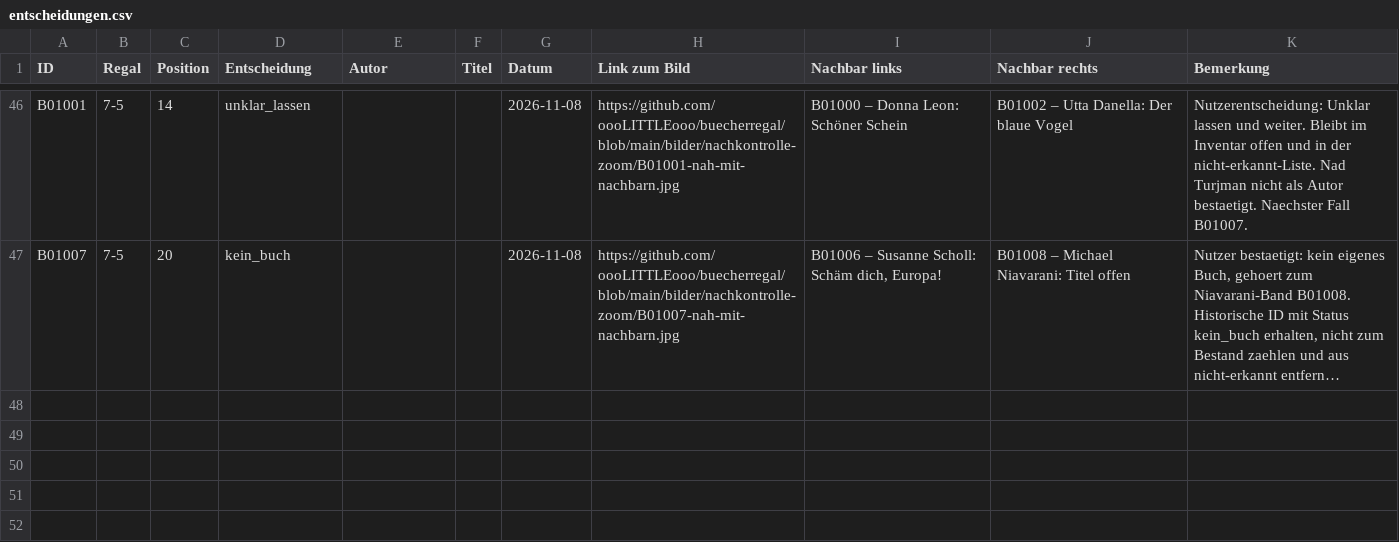
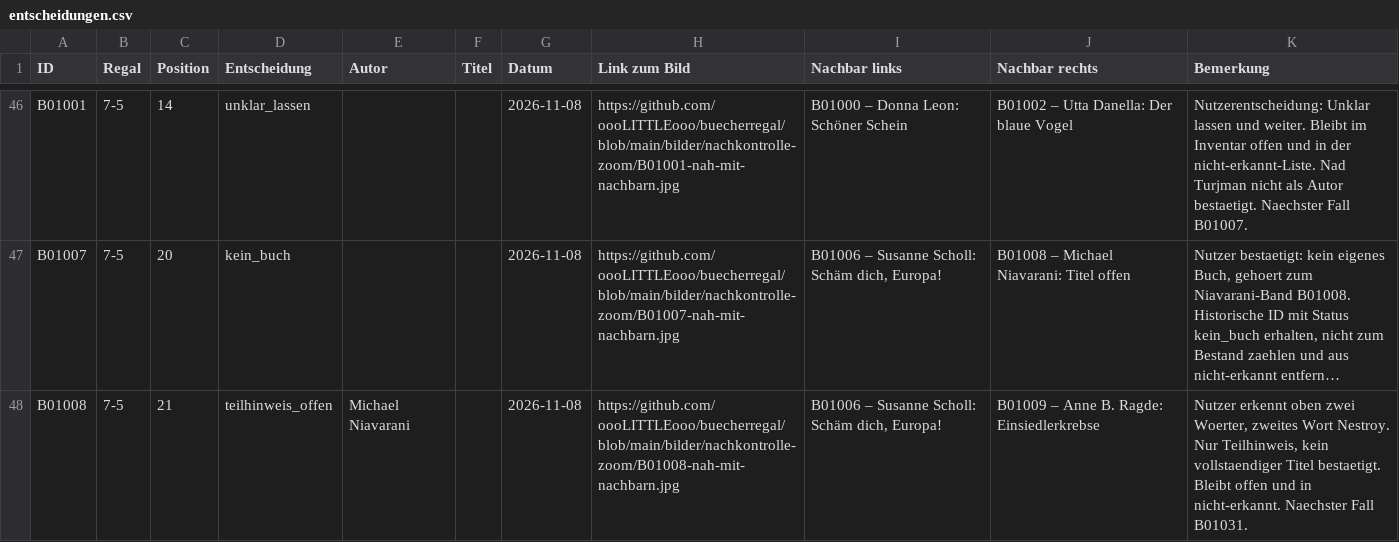
Before and after one commit to oooLITTLEooo/buecherregal, a CSV file: daten/nachkontrolle/entscheidungen.csv, drawn as a sheet; only a part is shown, gaps mark what is left out; long unchanged cells end in …; the diff names each change by its address in the sheet, - before the commit and + after, or states it on an @@ line.

Commit message:
Nachkontrolle B01008: Teilhinweis Nestroy, Titel bleibt offen

```diff
--- a/daten/nachkontrolle/entscheidungen.csv
+++ b/daten/nachkontrolle/entscheidungen.csv
+row 48: B01008 | 7-5 | 21 | teilhinweis_offen | Michael Niavarani |  | 2026-11-08 | https://github.com/oooLITTLEooo/buecherregal/blob/main/bilder/nachkontrolle-zoom/B01008-nah-mit-nachbarn.jpg | B01006 – Susanne Scholl: Schäm dich, Europa! | B01009 – Anne B. Ragde: Einsiedlerkrebse | Nutzer erkennt oben zwei Woerter, zweites Wort Nestroy. Nur Teilhinweis, kein vollstaendiger Titel bestaetigt. Bleibt offen und in nicht-erkannt. Naechster Fall B01031.
```
